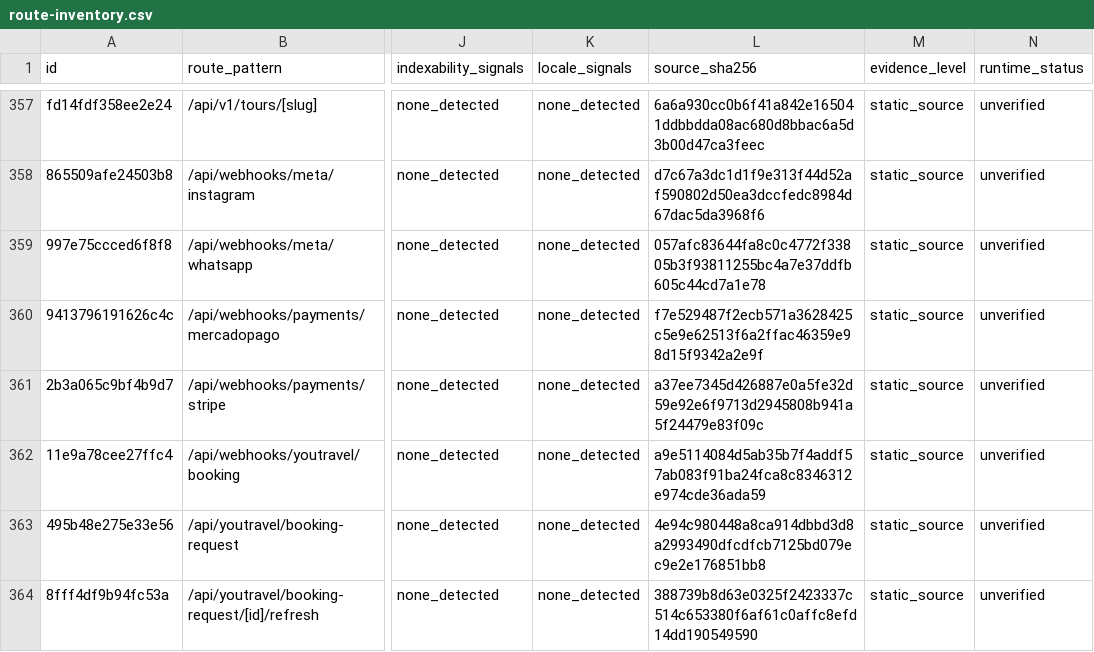
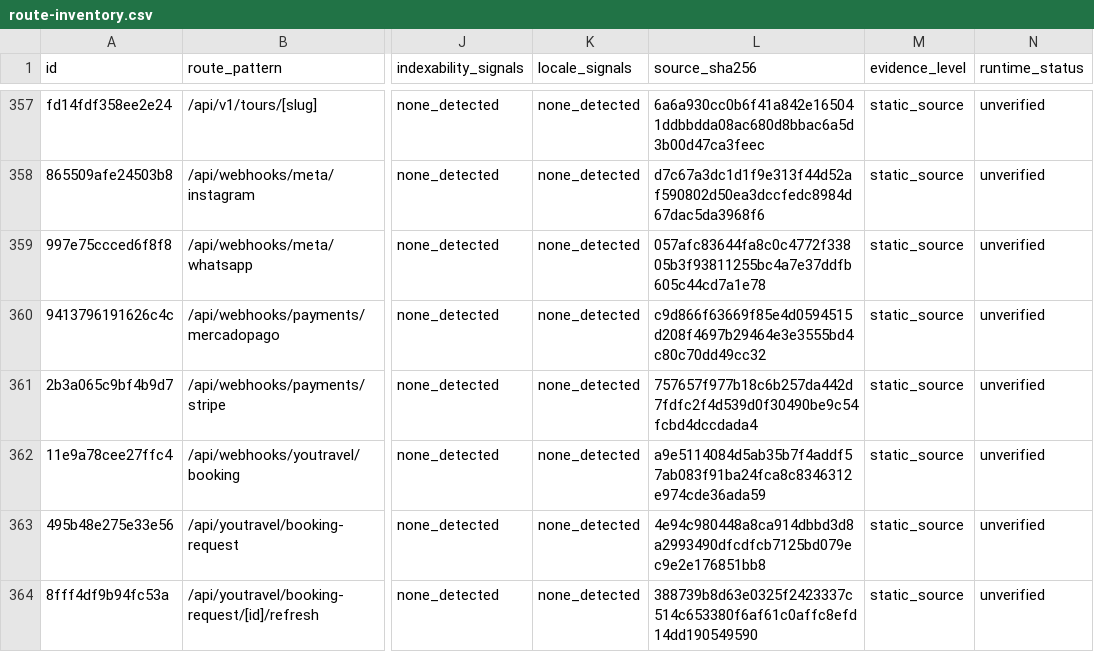
Before and after one commit to Evdokimychev/argentina-travel, a CSV file: docs/audit/route-inventory.csv, drawn as a sheet; only a part is shown, gaps mark what is left out; the diff names each change by its address in the sheet, - before the commit and + after, or states it on an @@ line.

```diff
--- a/docs/audit/route-inventory.csv
+++ b/docs/audit/route-inventory.csv
-L360 (source_sha256): f7e529487f2ecb571a3628425c5e9e62513f6a2ffac46359e98d15f9342a2e9f
+L360 (source_sha256): c9d866f63669f85e4d0594515d208f4697b29464e3e3555bd4c80c70dd49cc32
-L361 (source_sha256): a37ee7345d426887e0a5fe32d59e92e6f9713d2945808b941a5f24479e83f09c
+L361 (source_sha256): 757657f977b18c6b257da442d7fdfc2f4d539d0f30490be9c54fcbd4dccdada4
```
Also changed, not shown: docs/audit/critical-interaction-evidence.csv, 11 other files.
